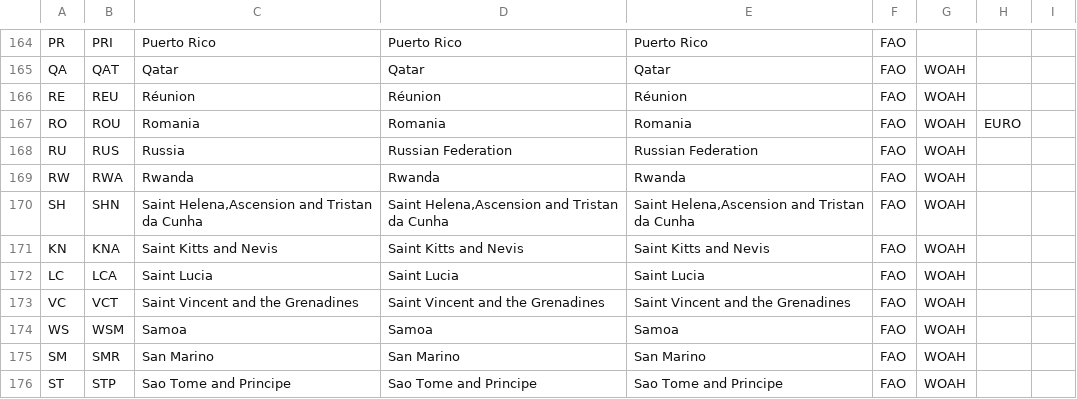
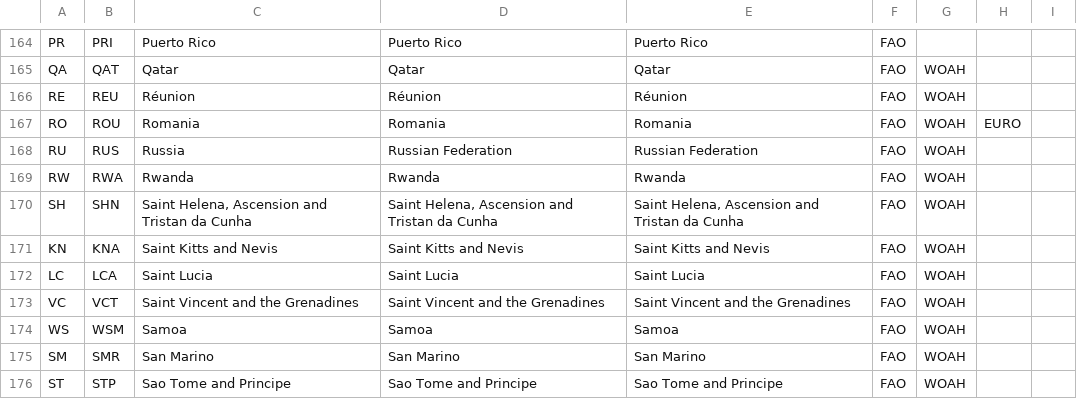
Before and after one commit to GBADsInformatics/General-Information, a CSV file: adminunits.csv, drawn as a sheet; only a part is shown, gaps mark what is left out.

Commit message:
Pushing all local changes

```diff
--- a/adminunits.csv
+++ b/adminunits.csv
@@ -169,3 +169,3 @@ RU,RUS,Russia,Russian Federation,Russian Federation,FAO,WOAH,,
 RW,RWA,Rwanda,Rwanda,Rwanda,FAO,WOAH,,
-SH,SHN,"Saint Helena,Ascension and Tristan da Cunha","Saint Helena,Ascension and Tristan da Cunha","Saint Helena,Ascension and Tristan da Cunha",FAO,WOAH,,
+SH,SHN,"Saint Helena, Ascension and Tristan da Cunha","Saint Helena, Ascension and Tristan da Cunha","Saint Helena, Ascension and Tristan da Cunha",FAO,WOAH,,
 KN,KNA,Saint Kitts and Nevis,Saint Kitts and Nevis,Saint Kitts and Nevis,FAO,WOAH,,
```
